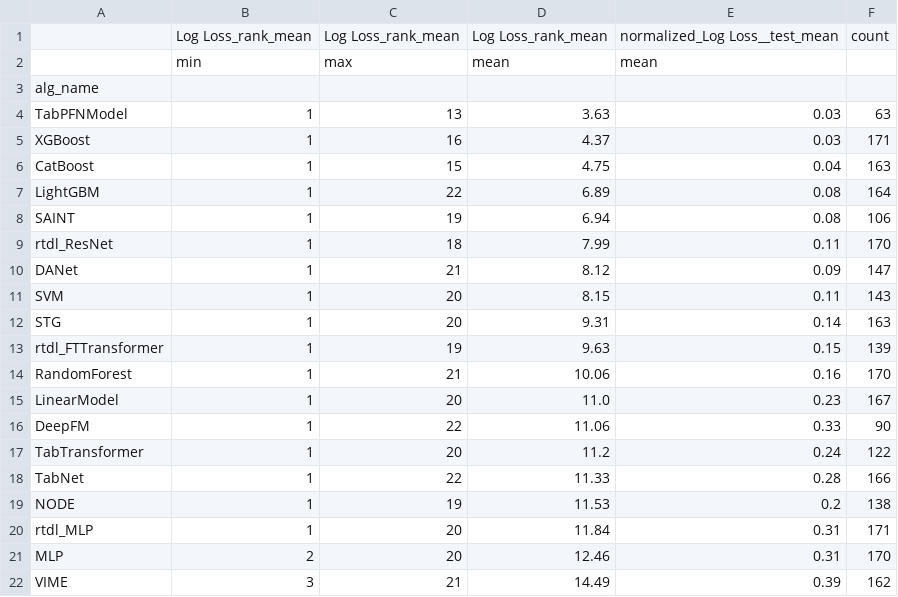
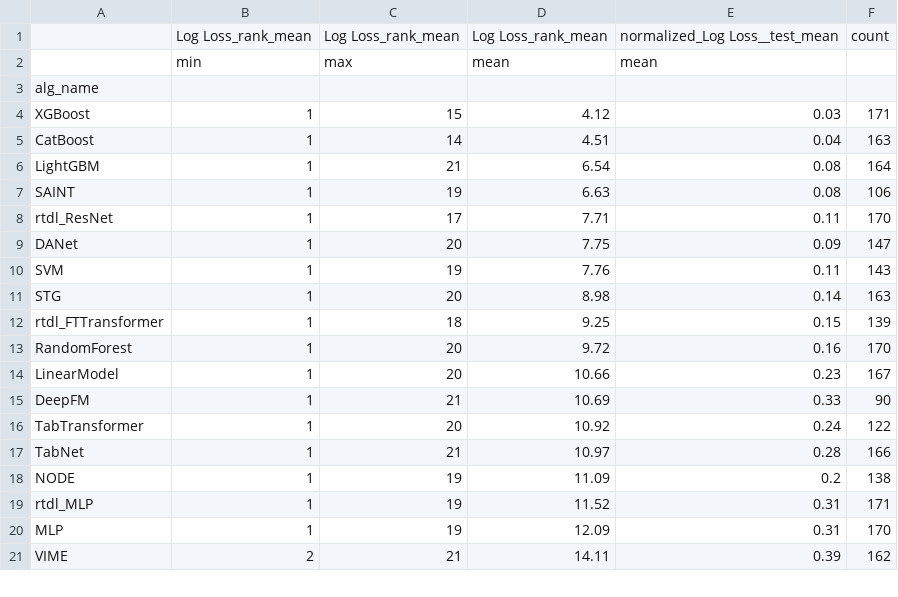
Before and after one commit to naszilla/tabzilla, a CSV file: tabzilla_analysis/results/rank_tables_Log Loss.csv, drawn as a sheet; only a part is shown; the diff covers the shown part only.

```diff
--- a/tabzilla_analysis/results/rank_tables_Log Loss.csv
+++ b/tabzilla_analysis/results/rank_tables_Log Loss.csv
@@ -3,20 +3,19 @@
 alg_name,,,,,
-TabPFNModel,1,13,3.63,0.03,63
-XGBoost,1,16,4.37,0.03,171
-CatBoost,1,15,4.75,0.04,163
-LightGBM,1,22,6.89,0.08,164
-SAINT,1,19,6.94,0.08,106
-rtdl_ResNet,1,18,7.99,0.11,170
-DANet,1,21,8.12,0.09,147
-SVM,1,20,8.15,0.11,143
-STG,1,20,9.31,0.14,163
-rtdl_FTTransformer,1,19,9.63,0.15,139
-RandomForest,1,21,10.06,0.16,170
-LinearModel,1,20,11.0,0.23,167
-DeepFM,1,22,11.06,0.33,90
-TabTransformer,1,20,11.2,0.24,122
-TabNet,1,22,11.33,0.28,166
-NODE,1,19,11.53,0.2,138
-rtdl_MLP,1,20,11.84,0.31,171
-MLP,2,20,12.46,0.31,170
-VIME,3,21,14.49,0.39,162
+XGBoost,1,15,4.12,0.03,171
+CatBoost,1,14,4.51,0.04,163
+LightGBM,1,21,6.54,0.08,164
+SAINT,1,19,6.63,0.08,106
+rtdl_ResNet,1,17,7.71,0.11,170
+DANet,1,20,7.75,0.09,147
+SVM,1,19,7.76,0.11,143
+STG,1,20,8.98,0.14,163
+rtdl_FTTransformer,1,18,9.25,0.15,139
+RandomForest,1,20,9.72,0.16,170
+LinearModel,1,20,10.66,0.23,167
+DeepFM,1,21,10.69,0.33,90
+TabTransformer,1,20,10.92,0.24,122
+TabNet,1,21,10.97,0.28,166
+NODE,1,19,11.09,0.2,138
+rtdl_MLP,1,19,11.52,0.31,171
+MLP,1,19,12.09,0.31,170
+VIME,2,21,14.11,0.39,162
```
Also changed, not shown: 6 edited cells elsewhere in this file, tabzilla_analysis/results/rank_tables_Accuracy.csv, tabzilla_analysis/results/rank_tables_F1.csv, 15 other files.
